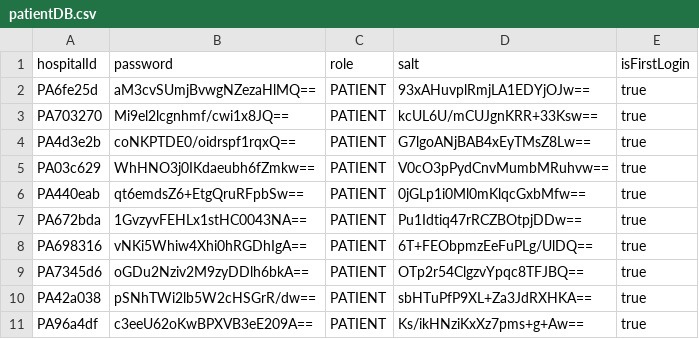
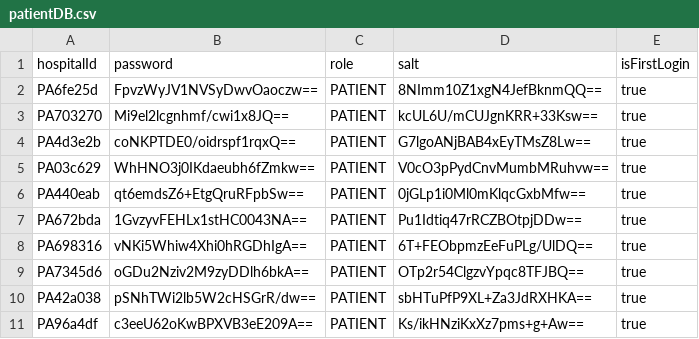
Before and after one commit to josephtlj/SC2002-OOP, a CSV file: src/data/patientDB.csv, drawn as a sheet.

Commit message:
Added updatePassword to Pharmacist

```diff
--- a/src/data/patientDB.csv
+++ b/src/data/patientDB.csv
@@ -1,3 +1,3 @@
 hospitalId,password,role,salt,isFirstLogin
-PA6fe25d,aM3cvSUmjBvwgNZezaHlMQ==,PATIENT,93xAHuvplRmjLA1EDYjOJw==,true
+PA6fe25d,FpvzWyJV1NVSyDwvOaoczw==,PATIENT,8NImm10Z1xgN4JefBknmQQ==,true
 PA703270,Mi9el2lcgnhmf/cwi1x8JQ==,PATIENT,kcUL6U/mCUJgnKRR+33Ksw==,true
```
Also changed, not shown: 18 other files.
